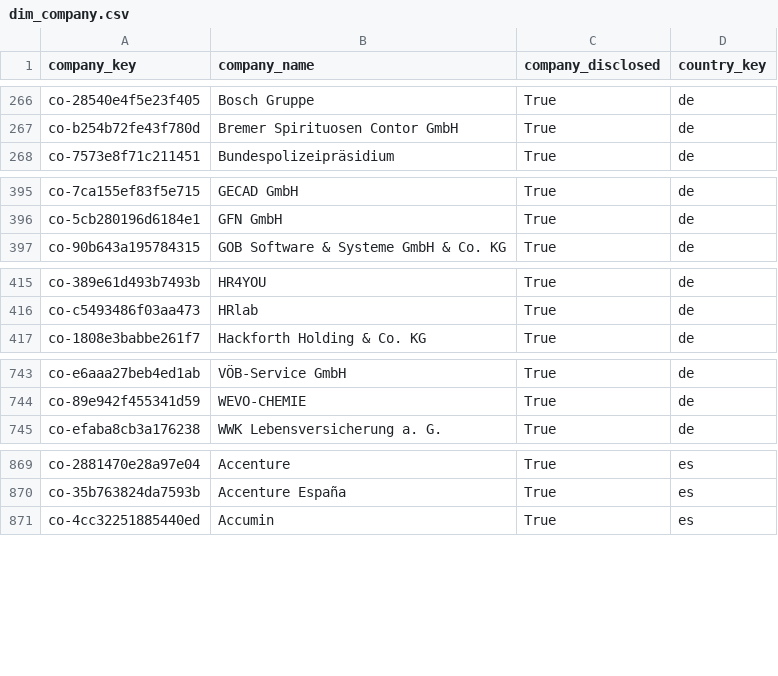
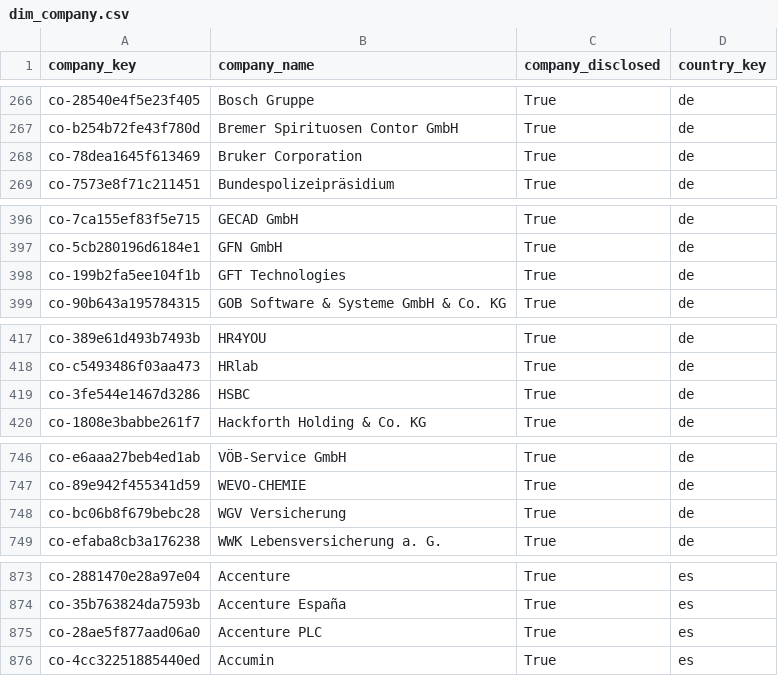
Before and after one commit to italofvaz/european-job-market-analysis, a CSV file: data/processed/dim_company.csv, drawn as a sheet; only a part is shown, gaps mark what is left out; the diff covers the shown part only; the diff names each change by its address in the sheet, - before the commit and + after, or states it on an @@ line.

```diff
--- a/data/processed/dim_company.csv
+++ b/data/processed/dim_company.csv
+row 268: co-78dea1645f613469 | Bruker Corporation | True | de
+row 398: co-199b2fa5ee104f1b | GFT Technologies | True | de
+row 419: co-3fe544e1467d3286 | HSBC | True | de
+row 748: co-bc06b8f679bebc28 | WGV Versicherung | True | de
+row 875: co-28ae5f877aad06a0 | Accenture PLC | True | es
```
Also changed, not shown: 24 added rows elsewhere in this file, data/logs/collection_runs.csv, data/processed/bridge_job_skills.csv, 11 other files.
